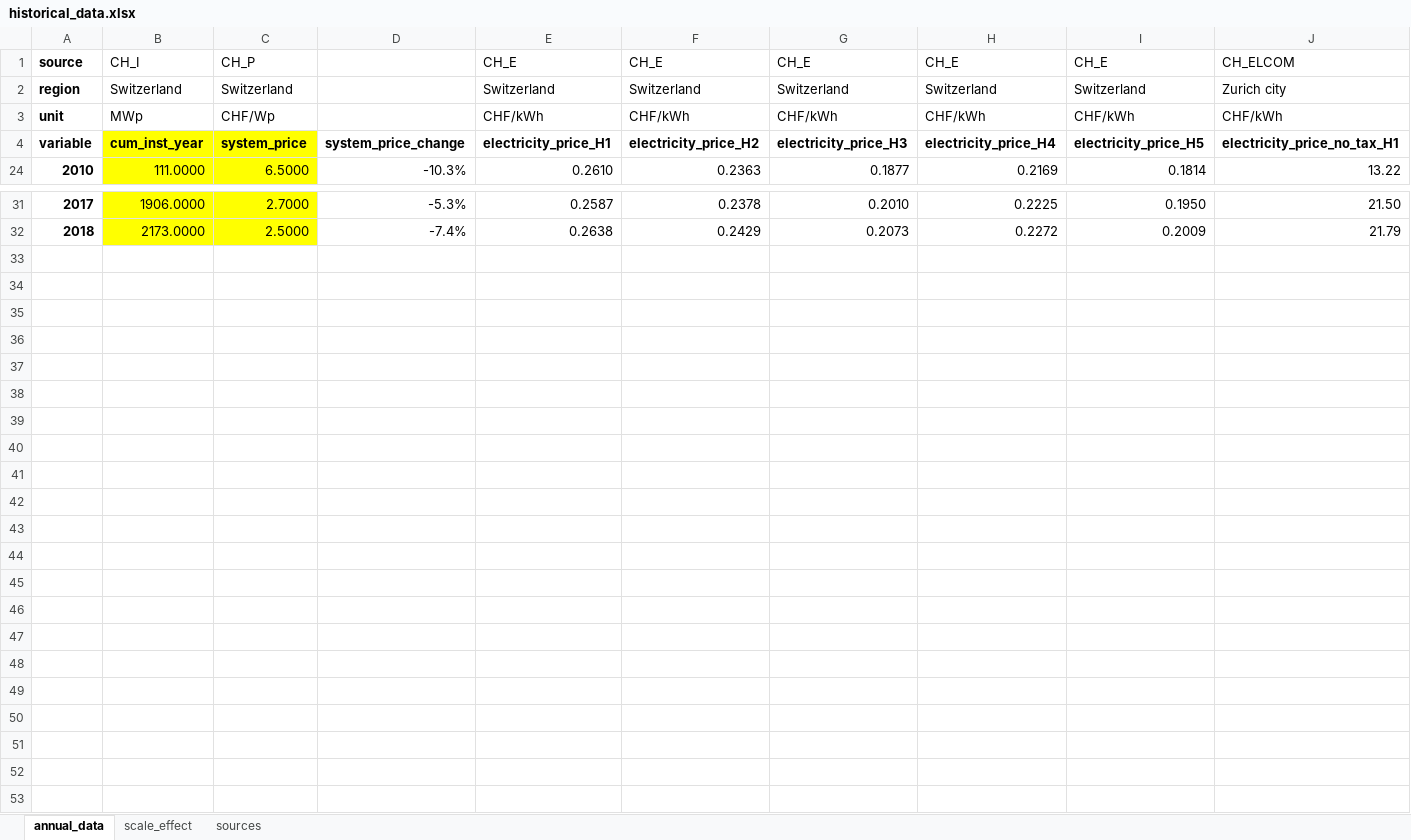
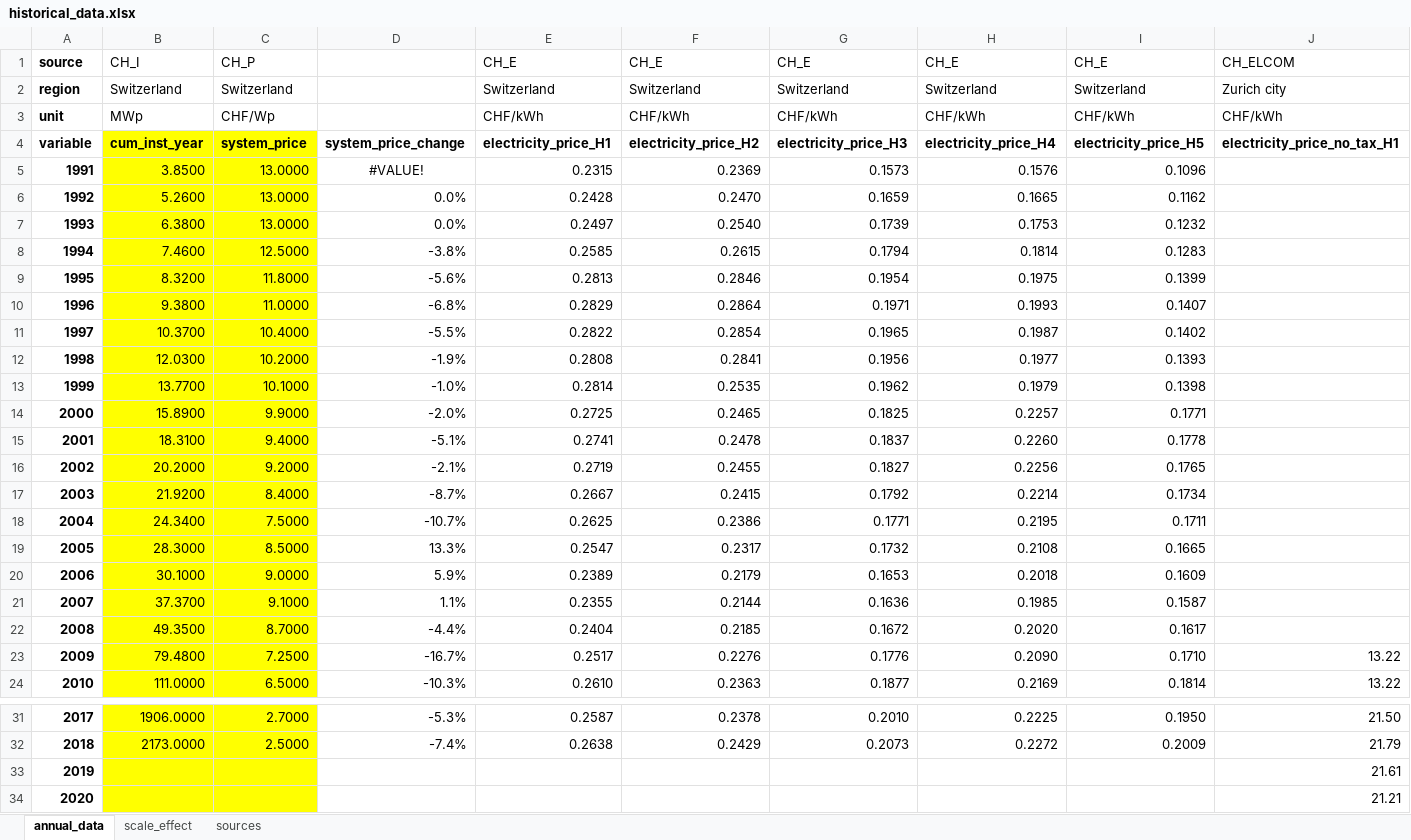
Before and after one commit to prakharmehta95/commsolar, an Excel workbook: code/COSA_Data/historical_data.xlsx, sheet annual_data, drawn as a sheet; only a part is shown, gaps mark what is left out; values as stored, in another font and other column widths than the file's, no borders; charts and pictures not drawn; rows hold the shown columns only; the diff names each change by its address in the sheet, - before the commit and + after, or states it on an @@ line.

```diff
--- a/code/COSA_Data/historical_data.xlsx (sheet annual_data)
+++ b/code/COSA_Data/historical_data.xlsx (sheet annual_data)
@@ row 5 unhidden: 1991 | 3.8500 | 13.0000 | #VALUE! | 0.2315 | 0.2369 | 0.1573 | 0.1576 | 0.1096 @@
@@ row 6 unhidden: 1992 | 5.2600 | 13.0000 | 0.0% | 0.2428 | 0.2470 | 0.1659 | 0.1665 | 0.1162 @@
@@ row 7 unhidden: 1993 | 6.3800 | 13.0000 | 0.0% | 0.2497 | 0.2540 | 0.1739 | 0.1753 | 0.1232 @@
@@ row 8 unhidden: 1994 | 7.4600 | 12.5000 | -3.8% | 0.2585 | 0.2615 | 0.1794 | 0.1814 | 0.1283 @@
@@ row 9 unhidden: 1995 | 8.3200 | 11.8000 | -5.6% | 0.2813 | 0.2846 | 0.1954 | 0.1975 | 0.1399 @@
@@ row 10 unhidden: 1996 | 9.3800 | 11.0000 | -6.8% | 0.2829 | 0.2864 | 0.1971 | 0.1993 | 0.1407 @@
@@ row 11 unhidden: 1997 | 10.3700 | 10.4000 | -5.5% | 0.2822 | 0.2854 | 0.1965 | 0.1987 | 0.1402 @@
@@ row 12 unhidden: 1998 | 12.0300 | 10.2000 | -1.9% | 0.2808 | 0.2841 | 0.1956 | 0.1977 | 0.1393 @@
@@ row 13 unhidden: 1999 | 13.7700 | 10.1000 | -1.0% | 0.2814 | 0.2535 | 0.1962 | 0.1979 | 0.1398 @@
@@ row 14 unhidden: 2000 | 15.8900 | 9.9000 | -2.0% | 0.2725 | 0.2465 | 0.1825 | 0.2257 | 0.1771 @@
@@ row 15 unhidden: 2001 | 18.3100 | 9.4000 | -5.1% | 0.2741 | 0.2478 | 0.1837 | 0.2260 | 0.1778 @@
@@ row 16 unhidden: 2002 | 20.2000 | 9.2000 | -2.1% | 0.2719 | 0.2455 | 0.1827 | 0.2256 | 0.1765 @@
@@ row 17 unhidden: 2003 | 21.9200 | 8.4000 | -8.7% | 0.2667 | 0.2415 | 0.1792 | 0.2214 | 0.1734 @@
@@ row 18 unhidden: 2004 | 24.3400 | 7.5000 | -10.7% | 0.2625 | 0.2386 | 0.1771 | 0.2195 | 0.1711 @@
@@ row 19 unhidden: 2005 | 28.3000 | 8.5000 | 13.3% | 0.2547 | 0.2317 | 0.1732 | 0.2108 | 0.1665 @@
@@ row 20 unhidden: 2006 | 30.1000 | 9.0000 | 5.9% | 0.2389 | 0.2179 | 0.1653 | 0.2018 | 0.1609 @@
@@ row 21 unhidden: 2007 | 37.3700 | 9.1000 | 1.1% | 0.2355 | 0.2144 | 0.1636 | 0.1985 | 0.1587 @@
@@ row 22 unhidden: 2008 | 49.3500 | 8.7000 | -4.4% | 0.2404 | 0.2185 | 0.1672 | 0.2020 | 0.1617 @@
@@ row 23 unhidden: 2009 | 79.4800 | 7.2500 | -16.7% | 0.2517 | 0.2276 | 0.1776 | 0.2090 | 0.1710 | 13.22 @@
+row 33: 2019 |  |  |  |  |  |  |  |  | 21.61
+row 34: 2020 |  |  |  |  |  |  |  |  | 21.21
```
Also changed, not shown: code/COSA_Data/electricity_price_data.xlsx, 2 other files.
